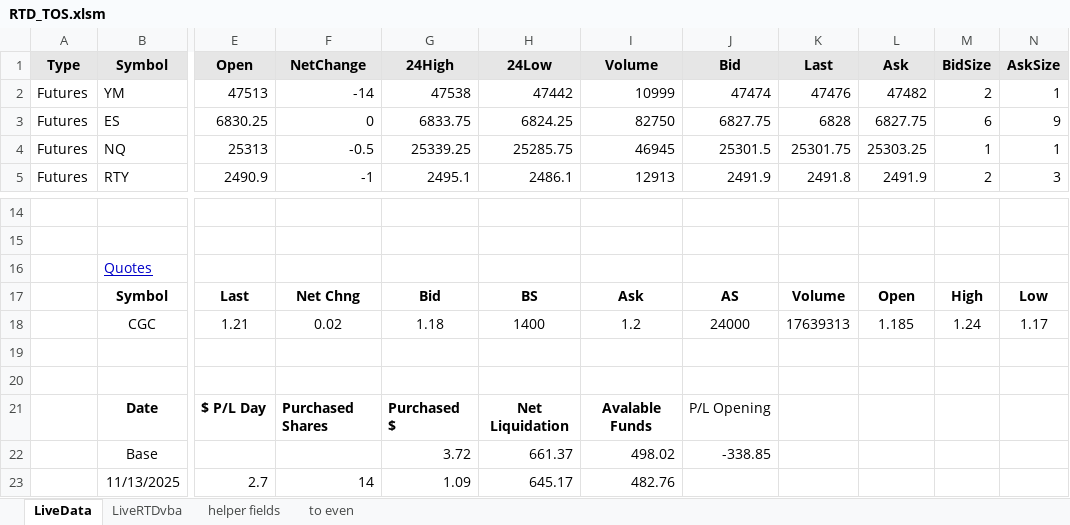
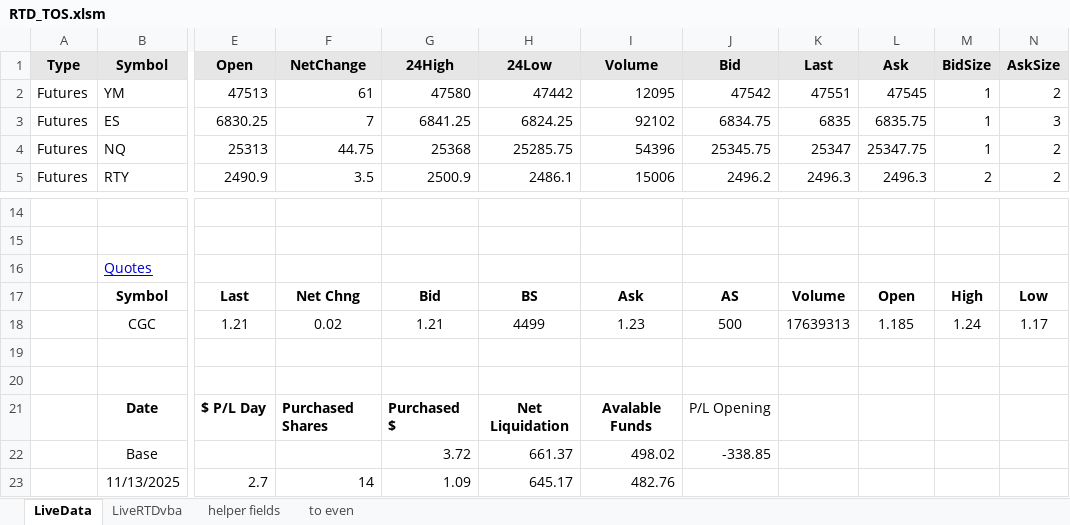
Before and after one commit to Cocodog2014/thor, an Excel workbook: RTD_TOS.xlsm, sheet LiveData, drawn as a sheet; only a part is shown, gaps mark what is left out; values as stored, in another font and other column widths than the file's, no borders; charts and pictures and table styles not drawn; the diff covers the shown part only; the diff names each change by its address in the sheet, - before the commit and + after, or states it on an @@ line.

Commit message:
dont know what i did

```diff
--- a/RTD_TOS.xlsm (sheet LiveData)
+++ b/RTD_TOS.xlsm (sheet LiveData)
-F2 (NetChange): -14
+F2 (NetChange): 61
-G2 (24High): 47538
+G2 (24High): 47580
-I2 (Volume): 10999
+I2 (Volume): 12095
-J2 (Bid): 47474
+J2 (Bid): 47542
-K2 (Last): 47476
+K2 (Last): 47551
-L2 (Ask): 47482
+L2 (Ask): 47545
-M2 (BidSize): 2
+M2 (BidSize): 1
-N2 (AskSize): 1
+N2 (AskSize): 2
-F3 (NetChange): 0
+F3 (NetChange): 7
-G3 (24High): 6833.75
+G3 (24High): 6841.25
-I3 (Volume): 82750
+I3 (Volume): 92102
-J3 (Bid): 6827.75
+J3 (Bid): 6834.75
-K3 (Last): 6828
+K3 (Last): 6835
-L3 (Ask): 6827.75
+L3 (Ask): 6835.75
-M3 (BidSize): 6
+M3 (BidSize): 1
-N3 (AskSize): 9
+N3 (AskSize): 3
-F4 (NetChange): -0.5
+F4 (NetChange): 44.75
-G4 (24High): 25339.25
+G4 (24High): 25368
-I4 (Volume): 46945
+I4 (Volume): 54396
-J4 (Bid): 25301.5
+J4 (Bid): 25345.75
-K4 (Last): 25301.75
+K4 (Last): 25347
-L4 (Ask): 25303.25
+L4 (Ask): 25347.75
-N4 (AskSize): 1
+N4 (AskSize): 2
-F5 (NetChange): -1
+F5 (NetChange): 3.5
-G5 (24High): 2495.1
+G5 (24High): 2500.9
-I5 (Volume): 12913
+I5 (Volume): 15006
-J5 (Bid): 2491.9
+J5 (Bid): 2496.2
-K5 (Last): 2491.8
+K5 (Last): 2496.3
-L5 (Ask): 2491.9
+L5 (Ask): 2496.3
-N5 (AskSize): 3
+N5 (AskSize): 2
-G18 (24High): 1.18
+G18 (24High): 1.21
-H18 (24Low): 1400
+H18 (24Low): 4499
-I18 (Volume): 1.2
+I18 (Volume): 1.23
-J18 (Bid): 24000
+J18 (Bid): 500
```
Also changed, not shown: 49 edited cells elsewhere in this sheet, sheet to even.
